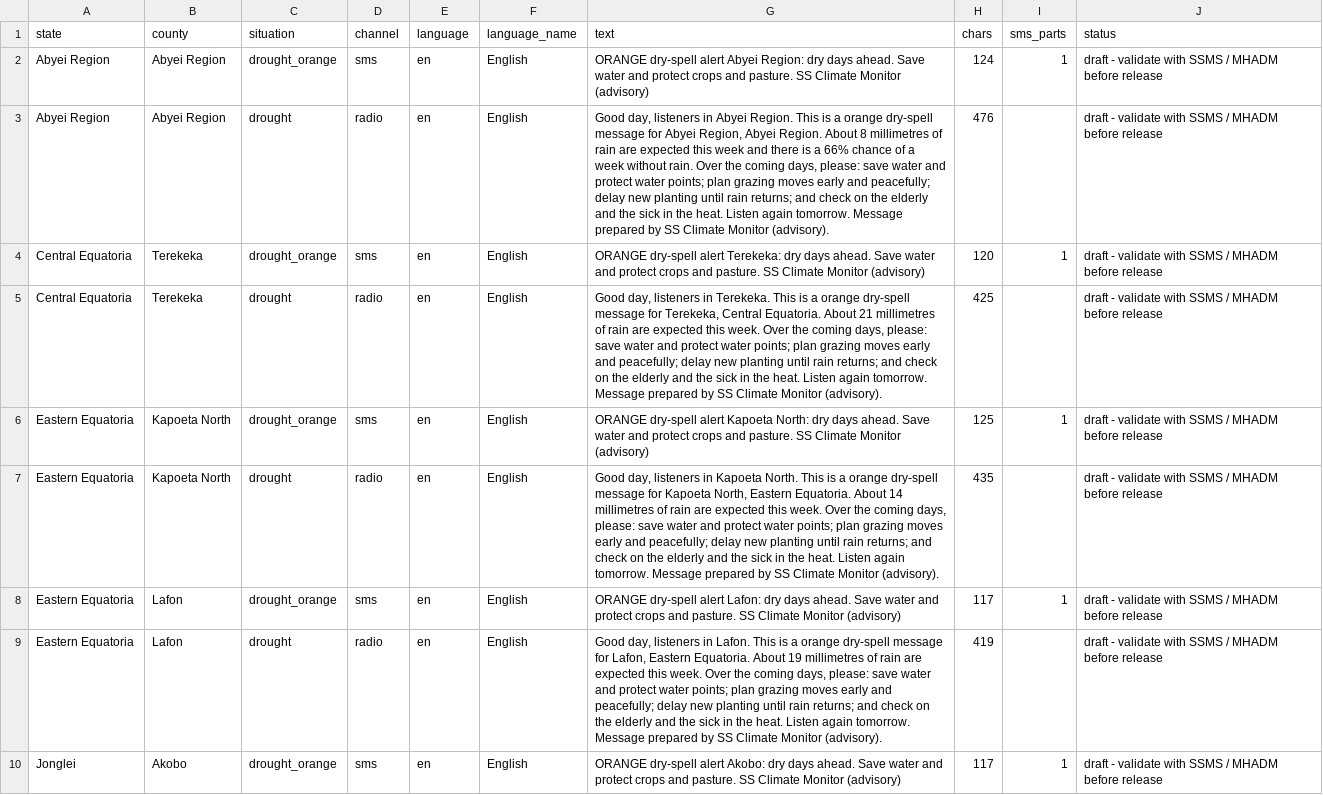
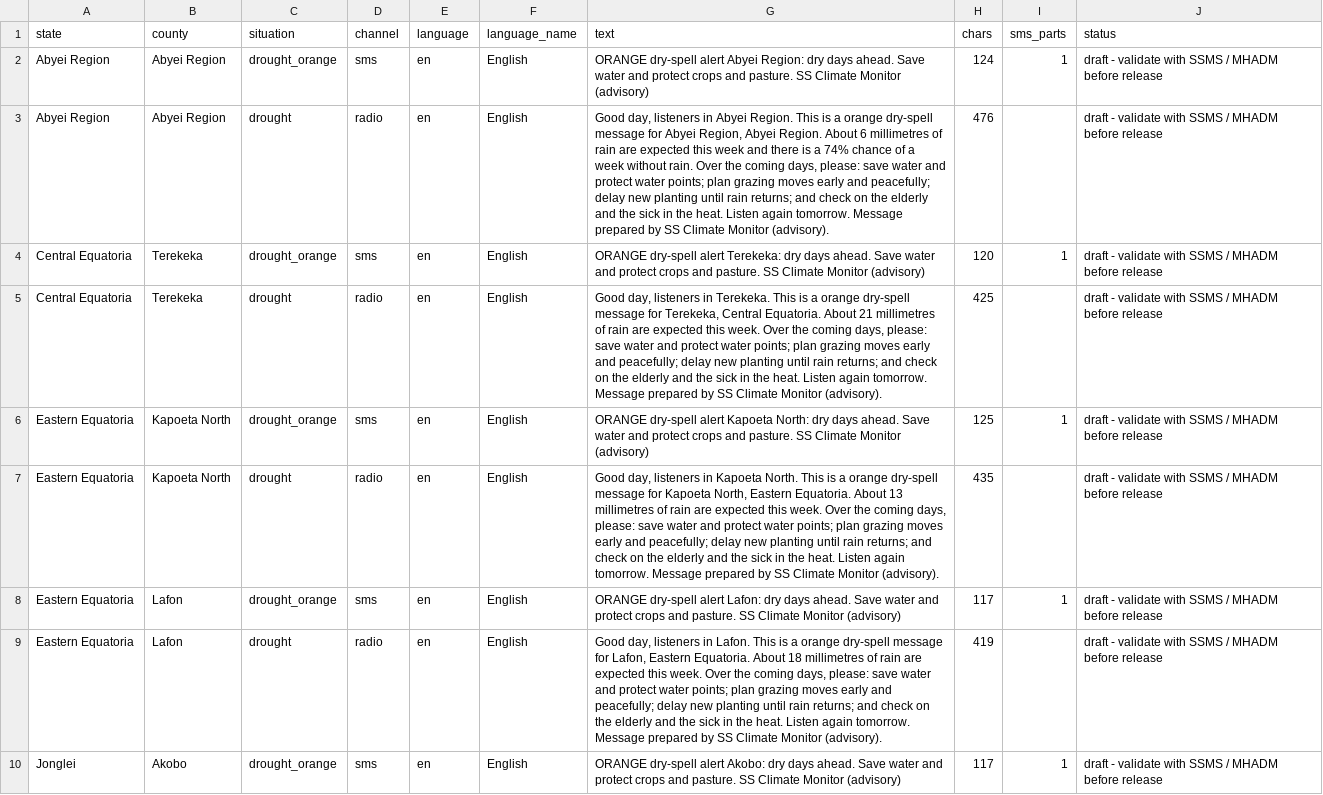
Before and after one commit to Penuelabi/altimetry-nightly, a CSV file: aa_out/dissemination/latest/messages.csv, drawn as a sheet; only a part is shown; the diff covers the shown part only.

```diff
--- a/aa_out/dissemination/latest/messages.csv
+++ b/aa_out/dissemination/latest/messages.csv
@@ -2,3 +2,3 @@ state,county,situation,channel,language,language_name,text,chars,sms_parts,statu
 Abyei Region,Abyei Region,drought_orange,sms,en,English,ORANGE dry-spell alert Abyei Region: dry days ahead. Save water and protect crops and pasture. SS Climate Monitor (advisory),124,1,draft - validate with SSMS / MHADM before release
-Abyei Region,Abyei Region,drought,radio,en,English,"Good day, listeners in Abyei Region. This is a orange dry-spell message for Abyei Region, Abyei Region. About 8 millimetres of rain are expected this week and there is a 66% chance of a week without rain. Over the coming days, please: save water and protect water points; plan grazing moves early and peacefully; delay new planting until rain returns; and check on the elderly and the sick in the heat. Listen again tomorrow. Message prepared by SS Climate Monitor (advisory).",476,,draft - validate with SSMS / MHADM before release
+Abyei Region,Abyei Region,drought,radio,en,English,"Good day, listeners in Abyei Region. This is a orange dry-spell message for Abyei Region, Abyei Region. About 6 millimetres of rain are expected this week and there is a 74% chance of a week without rain. Over the coming days, please: save water and protect water points; plan grazing moves early and peacefully; delay new planting until rain returns; and check on the elderly and the sick in the heat. Listen again tomorrow. Message prepared by SS Climate Monitor (advisory).",476,,draft - validate with SSMS / MHADM before release
 Central Equatoria,Terekeka,drought_orange,sms,en,English,ORANGE dry-spell alert Terekeka: dry days ahead. Save water and protect crops and pasture. SS Climate Monitor (advisory),120,1,draft - validate with SSMS / MHADM before release
@@ -6,5 +6,5 @@ Central Equatoria,Terekeka,drought,radio,en,English,"Good day, listeners in Tere
 Eastern Equatoria,Kapoeta North,drought_orange,sms,en,English,ORANGE dry-spell alert Kapoeta North: dry days ahead. Save water and protect crops and pasture. SS Climate Monitor (advisory),125,1,draft - validate with SSMS / MHADM before release
-Eastern Equatoria,Kapoeta North,drought,radio,en,English,"Good day, listeners in Kapoeta North. This is a orange dry-spell message for Kapoeta North, Eastern Equatoria. About 14 millimetres of rain are expected this week. Over the coming days, please: save water and protect water points; plan grazing moves early and peacefully; delay new planting until rain returns; and check on the elderly and the sick in the heat. Listen again tomorrow. Message prepared by SS Climate Monitor (advisory).",435,,draft - validate with SSMS / MHADM before release
+Eastern Equatoria,Kapoeta North,drought,radio,en,English,"Good day, listeners in Kapoeta North. This is a orange dry-spell message for Kapoeta North, Eastern Equatoria. About 13 millimetres of rain are expected this week. Over the coming days, please: save water and protect water points; plan grazing moves early and peacefully; delay new planting until rain returns; and check on the elderly and the sick in the heat. Listen again tomorrow. Message prepared by SS Climate Monitor (advisory).",435,,draft - validate with SSMS / MHADM before release
 Eastern Equatoria,Lafon,drought_orange,sms,en,English,ORANGE dry-spell alert Lafon: dry days ahead. Save water and protect crops and pasture. SS Climate Monitor (advisory),117,1,draft - validate with SSMS / MHADM before release
-Eastern Equatoria,Lafon,drought,radio,en,English,"Good day, listeners in Lafon. This is a orange dry-spell message for Lafon, Eastern Equatoria. About 19 millimetres of rain are expected this week. Over the coming days, please: save water and protect water points; plan grazing moves early and peacefully; delay new planting until rain returns; and check on the elderly and the sick in the heat. Listen again tomorrow. Message prepared by SS Climate Monitor (advisory).",419,,draft - validate with SSMS / MHADM before release
+Eastern Equatoria,Lafon,drought,radio,en,English,"Good day, listeners in Lafon. This is a orange dry-spell message for Lafon, Eastern Equatoria. About 18 millimetres of rain are expected this week. Over the coming days, please: save water and protect water points; plan grazing moves early and peacefully; delay new planting until rain returns; and check on the elderly and the sick in the heat. Listen again tomorrow. Message prepared by SS Climate Monitor (advisory).",419,,draft - validate with SSMS / MHADM before release
 Jonglei,Akobo,drought_orange,sms,en,English,ORANGE dry-spell alert Akobo: dry days ahead. Save water and protect crops and pasture. SS Climate Monitor (advisory),117,1,draft - validate with SSMS / MHADM before release
```
Also changed, not shown: 2 added rows, 6 removed rows and 75 edited cells elsewhere in this file, aa_out/aa_indicator_ledger.csv, aa_out/aap_status_latest.csv, 21 other files.
